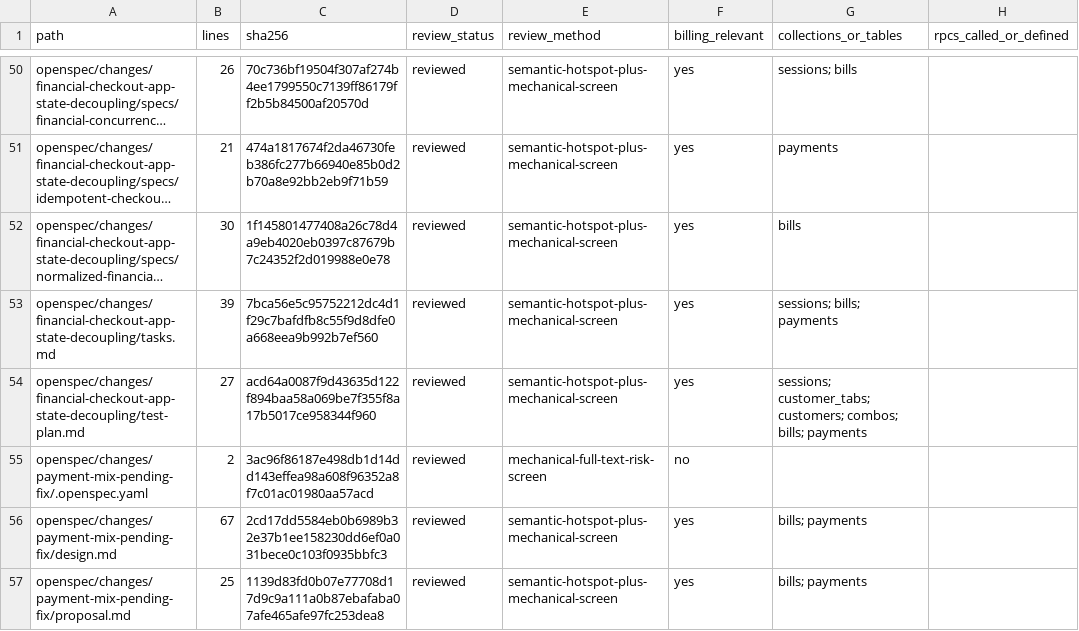
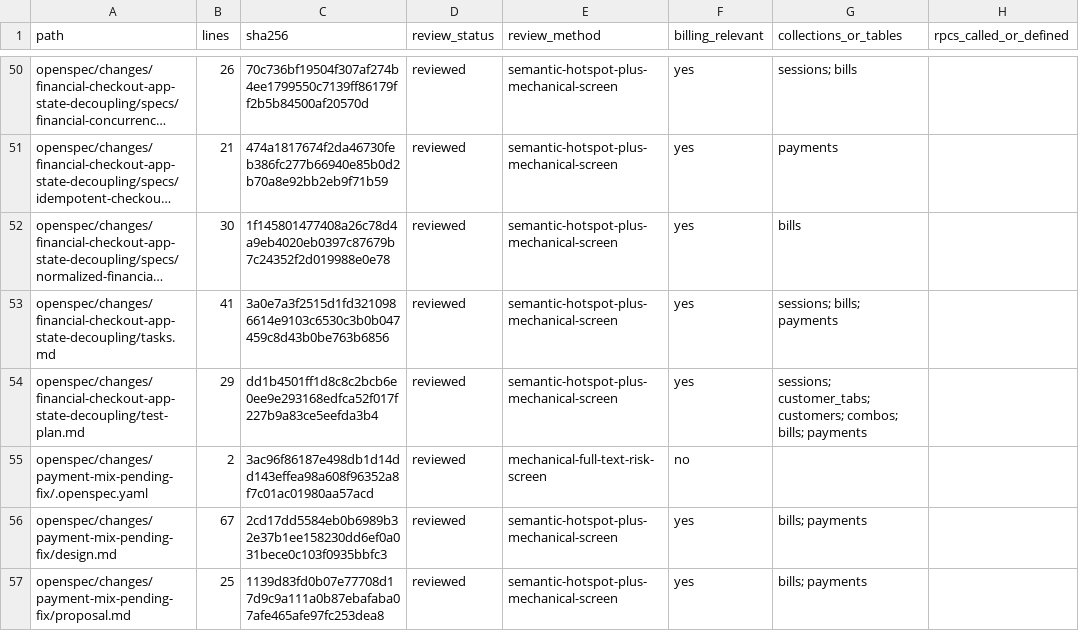
Before and after one commit to vippinn-ai/GP_Management, a CSV file: openspec/changes/financial-checkout-app-state-decoupling/review-manifest-files.csv, drawn as a sheet; only a part is shown, gaps mark what is left out; long unchanged cells end in …; the diff covers the shown part only; the diff names each change by its address in the sheet, - before the commit and + after, or states it on an @@ line.

```diff
--- a/openspec/changes/financial-checkout-app-state-decoupling/review-manifest-files.csv
+++ b/openspec/changes/financial-checkout-app-state-decoupling/review-manifest-files.csv
-B53 (lines): 39
+B53 (lines): 41
-C53 (sha256): 7bca56e5c95752212dc4d1f29c7bafdfb8c55f9d8dfe0a668eea9b992b7ef560
+C53 (sha256): 3a0e7a3f2515d1fd3210986614e9103c6530c3b0b047459c8d43b0be763b6856
-B54 (lines): 27
+B54 (lines): 29
-C54 (sha256): acd64a0087f9d43635d122f894baa58a069be7f355f8a17b5017ce958344f960
+C54 (sha256): dd1b4501ff1d8c8c2bcb6e0ee9e293168edfca52f017f227b9a83ce5eefda3b4
```
Also changed, not shown: 7 added rows and 5 edited cells elsewhere in this file, 14 other files.
